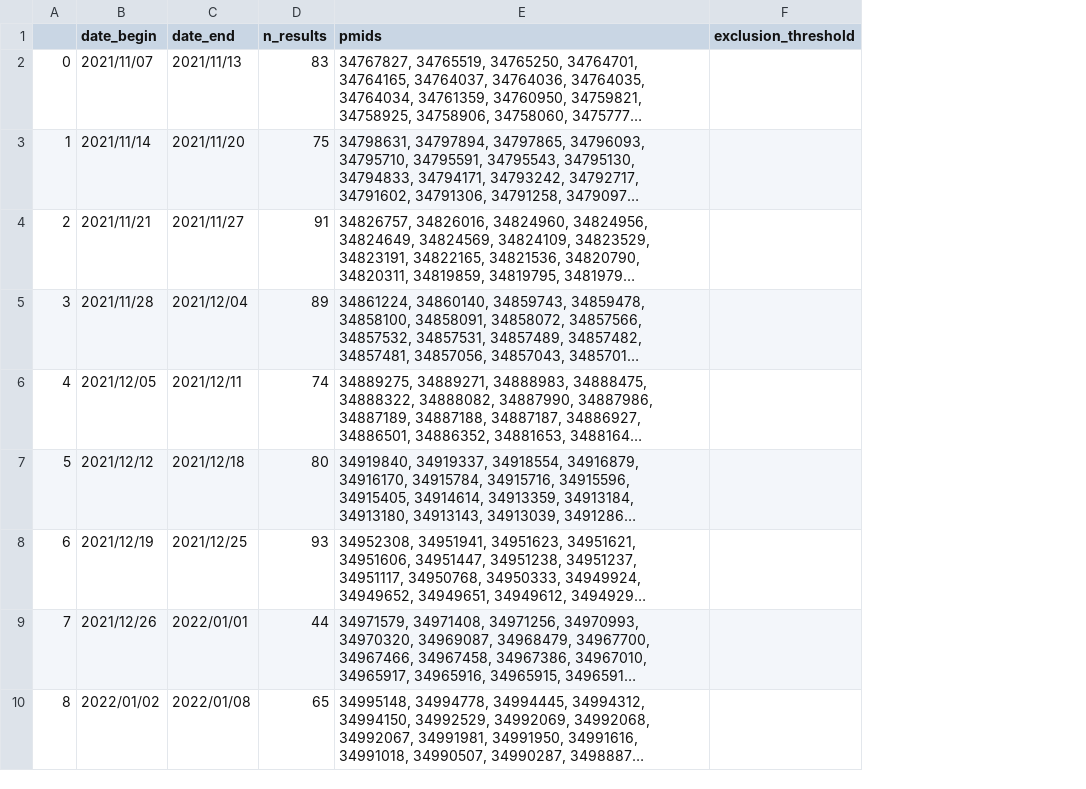
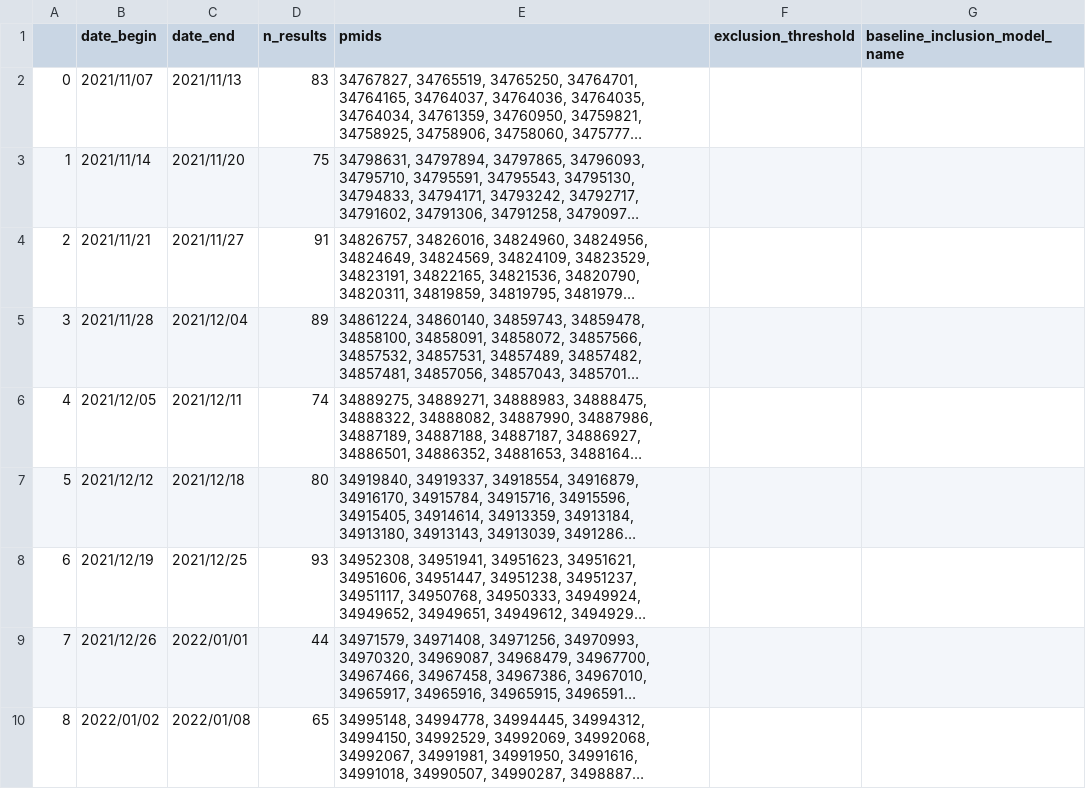
Before and after one commit to urppchusj/impactpharmacie, a CSV file: data/second_gen/extraction_log.csv, drawn as a sheet; only a part is shown; long unchanged cells end in …; the diff names each change by its address in the sheet, - before the commit and + after, or states it on an @@ line.

Commit message:
update to compare two inclusion models

```diff
--- a/data/second_gen/extraction_log.csv
+++ b/data/second_gen/extraction_log.csv
+column G (baseline_inclusion_model_name), empty
```
Also changed, not shown: 5 other files.
